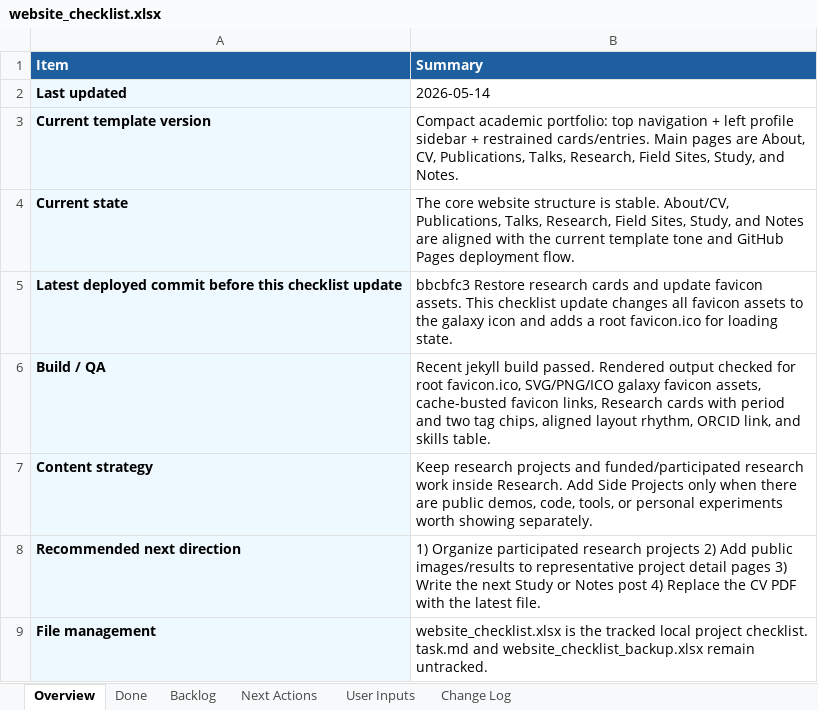
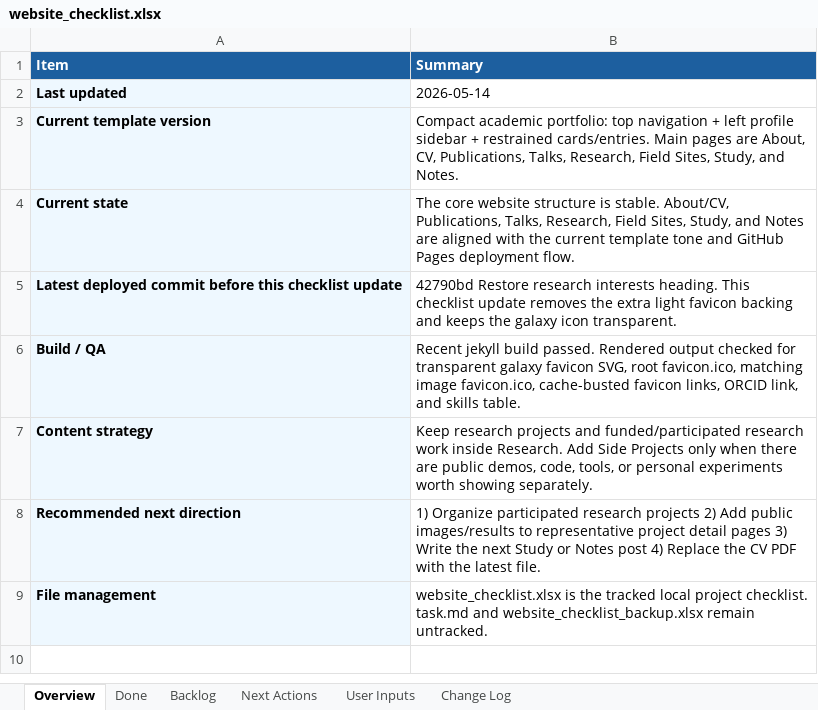
Before and after one commit to pjy5451/pjy5451.github.io, an Excel workbook: website_checklist.xlsx, sheet Overview, drawn as a sheet; values as stored, in another font and other column widths than the file's, no borders; the diff names each change by its address in the sheet, - before the commit and + after, or states it on an @@ line.

Commit message:
Remove favicon backing

```diff
--- a/website_checklist.xlsx (sheet Overview)
+++ b/website_checklist.xlsx (sheet Overview)
-B5 (Summary): bbcbfc3 Restore research cards and update favicon assets. This checklist update changes all favicon assets to the galaxy icon and adds a root favicon.ico for loading state.
+B5 (Summary): 42790bd Restore research interests heading. This checklist update removes the extra light favicon backing and keeps the galaxy icon transparent.
-B6 (Summary): …checked for root favicon.ico, SVG/PNG/ICO galaxy favicon assets, cache-busted favicon links, Research cards with period and two tag chips, aligned layout rhythm, ORCID link,…
+B6 (Summary): …checked for transparent galaxy favicon SVG, root favicon.ico, matching image favicon.ico, cache-busted favicon links, ORCID link,…
```
Also changed, not shown: sheet Done, sheet Change Log, 7 other files.
